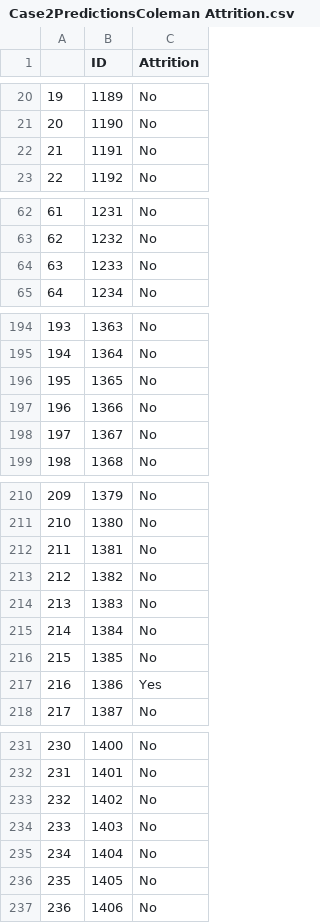
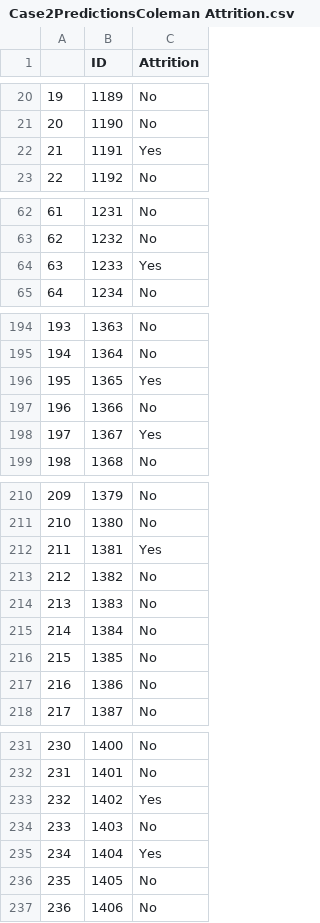
Before and after one commit to jncolema/CaseStudy2DDS, a CSV file: Prediction Files/Case2PredictionsColeman Attrition.csv (was Case2PredictionsColeman Attrition.csv), drawn as a sheet; only a part is shown, gaps mark what is left out; the diff covers the shown part only.

```diff
--- a/Case2PredictionsColeman Attrition.csv
+++ b/Prediction Files/Case2PredictionsColeman Attrition.csv
@@ -21,3 +21,3 @@
 "20",1190,"No"
-"21",1191,"No"
+"21",1191,"Yes"
 "22",1192,"No"
@@ -63,3 +63,3 @@
 "62",1232,"No"
-"63",1233,"No"
+"63",1233,"Yes"
 "64",1234,"No"
@@ -195,5 +195,5 @@
 "194",1364,"No"
-"195",1365,"No"
+"195",1365,"Yes"
 "196",1366,"No"
-"197",1367,"No"
+"197",1367,"Yes"
 "198",1368,"No"
@@ -211,3 +211,3 @@
 "210",1380,"No"
-"211",1381,"No"
+"211",1381,"Yes"
 "212",1382,"No"
@@ -216,3 +216,3 @@
 "215",1385,"No"
-"216",1386,"Yes"
+"216",1386,"No"
 "217",1387,"No"
@@ -232,5 +232,5 @@
 "231",1401,"No"
-"232",1402,"No"
+"232",1402,"Yes"
 "233",1403,"No"
-"234",1404,"No"
+"234",1404,"Yes"
 "235",1405,"No"
```
Also changed, not shown: 27 edited cells elsewhere in this file, Raw Data/Validation Data.csv, 7 other files.
